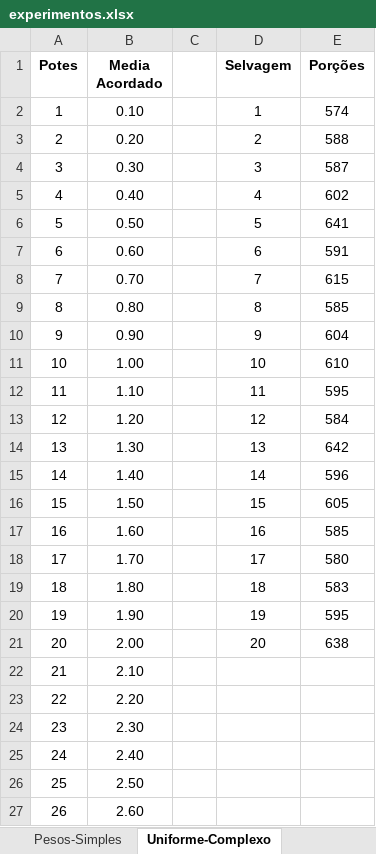
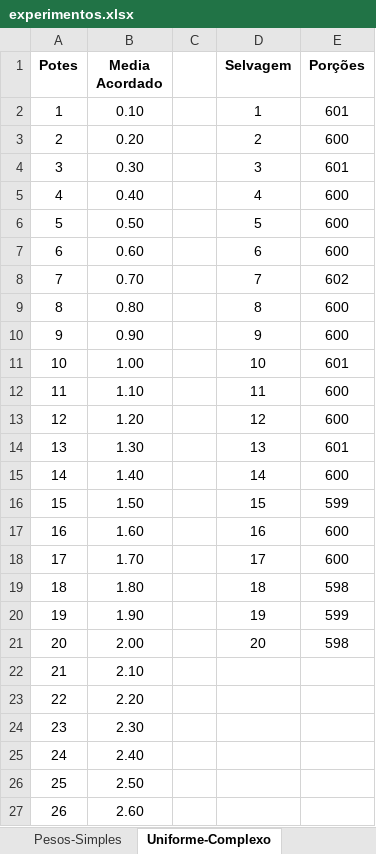
Before and after one commit to dacortez/ep3_concorrente, an Excel workbook: experimentos.xlsx, sheet Uniforme-Complexo, drawn as a sheet; only a part is shown; values as stored, in another font and other column widths than the file's, no borders; charts and pictures not drawn; the diff names each change by its address in the sheet, - before the commit and + after, or states it on an @@ line.

```diff
--- a/experimentos.xlsx (sheet Uniforme-Complexo)
+++ b/experimentos.xlsx (sheet Uniforme-Complexo)
-E2 (Porções): 574
+E2 (Porções): 601
-E3 (Porções): 588
+E3 (Porções): 600
-E4 (Porções): 587
+E4 (Porções): 601
-E5 (Porções): 602
+E5 (Porções): 600
-E6 (Porções): 641
+E6 (Porções): 600
-E7 (Porções): 591
+E7 (Porções): 600
-E8 (Porções): 615
+E8 (Porções): 602
-E9 (Porções): 585
+E9 (Porções): 600
-E10 (Porções): 604
+E10 (Porções): 600
-E11 (Porções): 610
+E11 (Porções): 601
-E12 (Porções): 595
+E12 (Porções): 600
-E13 (Porções): 584
+E13 (Porções): 600
-E14 (Porções): 642
+E14 (Porções): 601
-E15 (Porções): 596
+E15 (Porções): 600
-E16 (Porções): 605
+E16 (Porções): 599
-E17 (Porções): 585
+E17 (Porções): 600
-E18 (Porções): 580
+E18 (Porções): 600
-E19 (Porções): 583
+E19 (Porções): 598
-E20 (Porções): 595
+E20 (Porções): 599
-E21 (Porções): 638
+E21 (Porções): 598
```
Also changed, not shown: sheet Pesos-Simples, sheet Uniforme-Simples, sheet Pesos-Complexo, charts or pictures, 7 other files.
